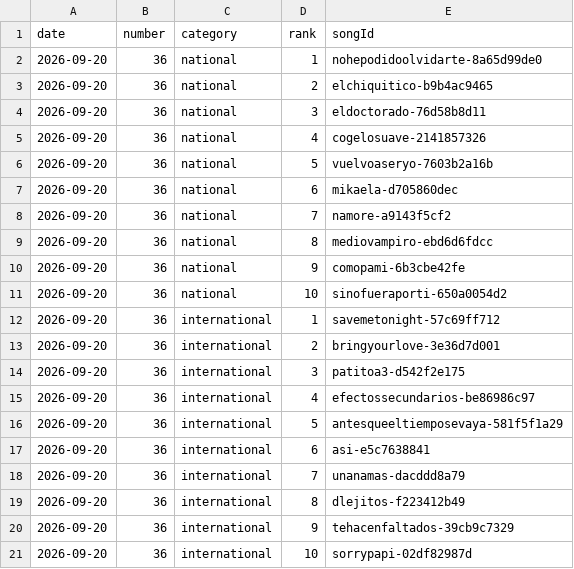
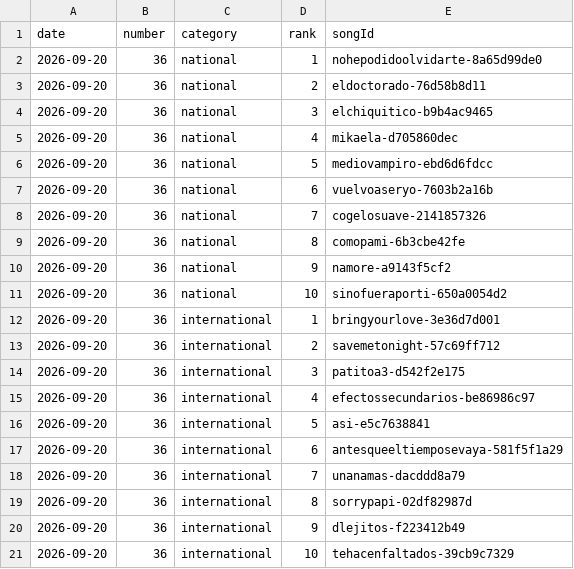
Before and after one commit to entrehits/entrehits.github.io, a CSV file: content/weekly/2026/2026-09-20-36.csv, drawn as a sheet.

Commit message:
feat: Fix weekly chart #36 (2026-09-20) re-rank with correct movements

```diff
--- a/content/weekly/2026/2026-09-20-36.csv
+++ b/content/weekly/2026/2026-09-20-36.csv
@@ -2,20 +2,20 @@
 "2026-09-20","36","national","1","nohepodidoolvidarte-8a65d99de0"
-"2026-09-20","36","national","2","elchiquitico-b9b4ac9465"
-"2026-09-20","36","national","3","eldoctorado-76d58b8d11"
-"2026-09-20","36","national","4","cogelosuave-2141857326"
-"2026-09-20","36","national","5","vuelvoaseryo-7603b2a16b"
-"2026-09-20","36","national","6","mikaela-d705860dec"
-"2026-09-20","36","national","7","namore-a9143f5cf2"
-"2026-09-20","36","national","8","mediovampiro-ebd6d6fdcc"
-"2026-09-20","36","national","9","comopami-6b3cbe42fe"
+"2026-09-20","36","national","2","eldoctorado-76d58b8d11"
+"2026-09-20","36","national","3","elchiquitico-b9b4ac9465"
+"2026-09-20","36","national","4","mikaela-d705860dec"
+"2026-09-20","36","national","5","mediovampiro-ebd6d6fdcc"
+"2026-09-20","36","national","6","vuelvoaseryo-7603b2a16b"
+"2026-09-20","36","national","7","cogelosuave-2141857326"
+"2026-09-20","36","national","8","comopami-6b3cbe42fe"
+"2026-09-20","36","national","9","namore-a9143f5cf2"
 "2026-09-20","36","national","10","sinofueraporti-650a0054d2"
-"2026-09-20","36","international","1","savemetonight-57c69ff712"
-"2026-09-20","36","international","2","bringyourlove-3e36d7d001"
+"2026-09-20","36","international","1","bringyourlove-3e36d7d001"
+"2026-09-20","36","international","2","savemetonight-57c69ff712"
 "2026-09-20","36","international","3","patitoa3-d542f2e175"
 "2026-09-20","36","international","4","efectossecundarios-be86986c97"
-"2026-09-20","36","international","5","antesqueeltiemposevaya-581f5f1a29"
-"2026-09-20","36","international","6","asi-e5c7638841"
+"2026-09-20","36","international","5","asi-e5c7638841"
+"2026-09-20","36","international","6","antesqueeltiemposevaya-581f5f1a29"
 "2026-09-20","36","international","7","unanamas-dacddd8a79"
-"2026-09-20","36","international","8","dlejitos-f223412b49"
-"2026-09-20","36","international","9","tehacenfaltados-39cb9c7329"
-"2026-09-20","36","international","10","sorrypapi-02df82987d"
+"2026-09-20","36","international","8","sorrypapi-02df82987d"
+"2026-09-20","36","international","9","dlejitos-f223412b49"
+"2026-09-20","36","international","10","tehacenfaltados-39cb9c7329"
```
Also changed, not shown: 1 other file.
